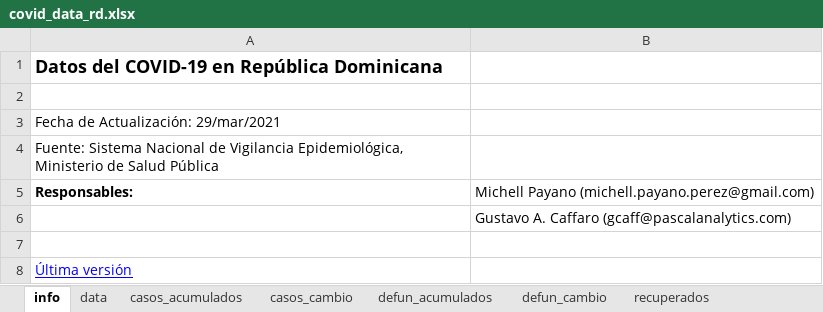
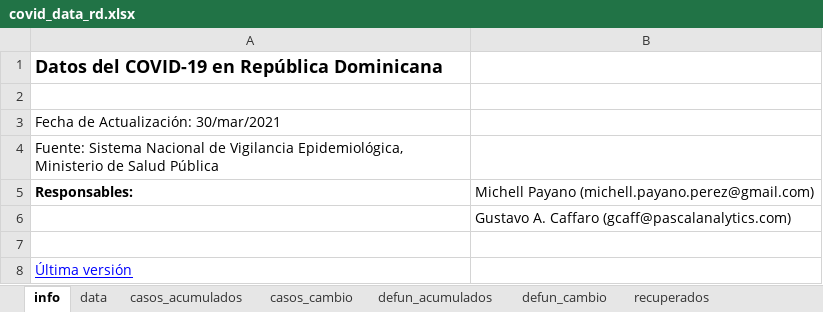
Before and after one commit to gcaff/COVID19-RD, an Excel workbook: data/covid_data_rd.xlsx, sheet info, drawn as a sheet; values as stored, in another font and other column widths than the file's, no borders; the diff names each change by its address in the sheet, - before the commit and + after, or states it on an @@ line.

```diff
--- a/data/covid_data_rd.xlsx (sheet info)
+++ b/data/covid_data_rd.xlsx (sheet info)
-A3: Fecha de Actualización: 29/mar/2021
+A3: Fecha de Actualización: 30/mar/2021
```
Also changed, not shown: sheet data, sheet casos_cambio, sheet defun_acumulados, sheet recuperados, sheet casos_acumulados, 1 other file.
